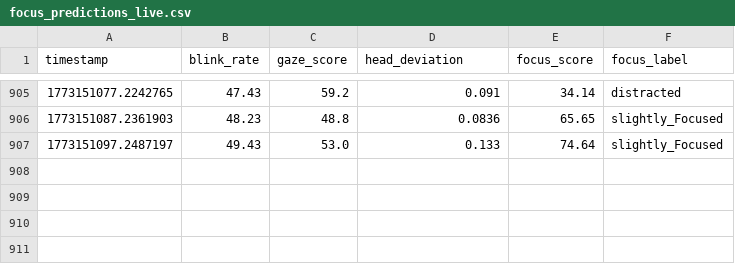
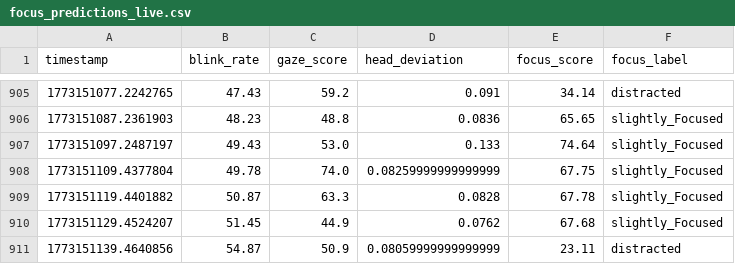
Before and after one commit to Dalmas-Omukaga/sync-flow, a CSV file: data/live/focus_predictions_live.csv, drawn as a sheet; only a part is shown, gaps mark what is left out.

Commit message:
sync: 1773151140

```diff
--- a/data/live/focus_predictions_live.csv
+++ b/data/live/focus_predictions_live.csv
@@ -907 +907,5 @@ timestamp,blink_rate,gaze_score,head_deviation,focus_score,focus_label
 1773151097.2487197,49.43,53.0,0.133,74.64,slightly_Focused
+1773151109.4377804,49.78,74.0,0.08259999999999999,67.75,slightly_Focused
+1773151119.4401882,50.87,63.3,0.0828,67.78,slightly_Focused
+1773151129.4524207,51.45,44.9,0.0762,67.68,slightly_Focused
+1773151139.4640856,54.87,50.9,0.08059999999999999,23.11,distracted
```
